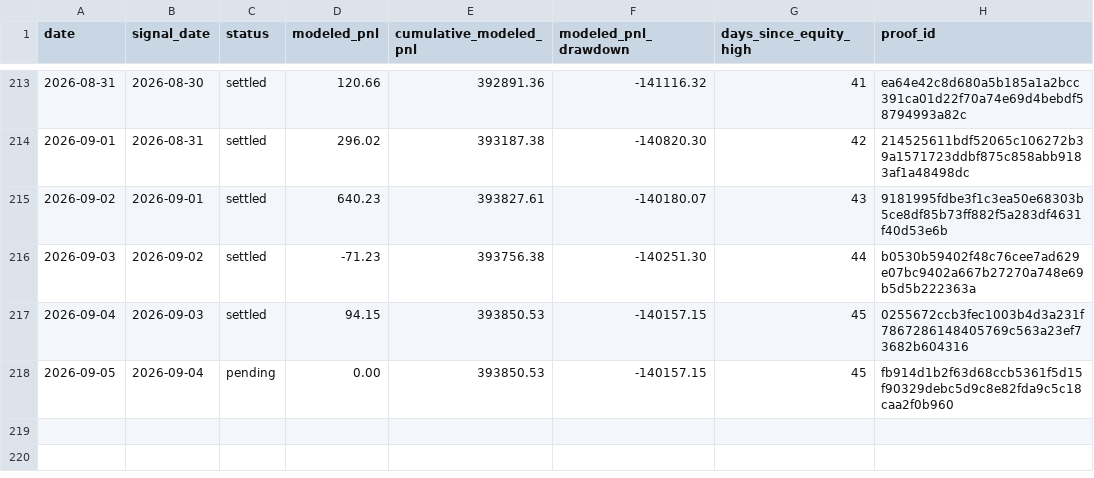
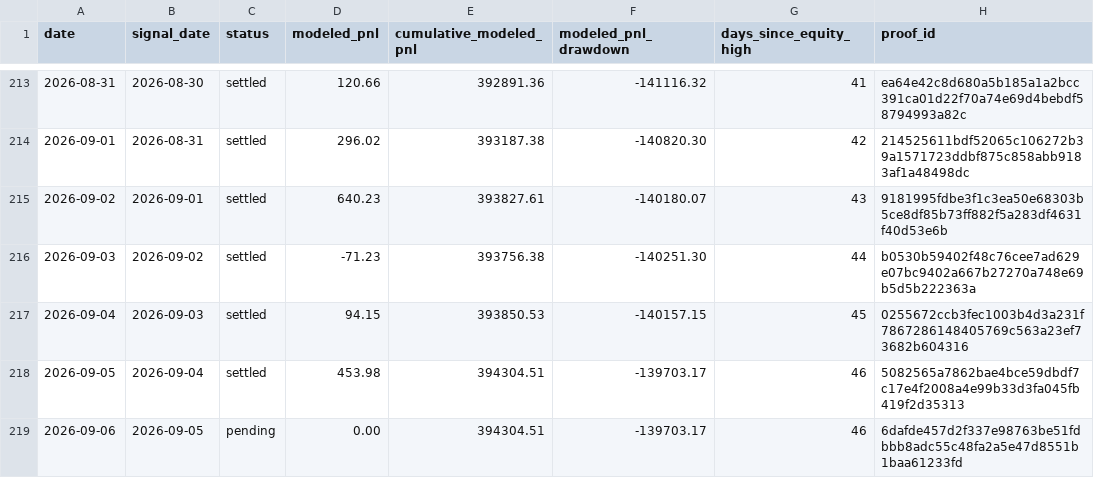
Before and after one commit to jameskim247/ptp-track-record, a CSV file: data/daily.csv, drawn as a sheet; only a part is shown, gaps mark what is left out.

```diff
--- a/data/daily.csv
+++ b/data/daily.csv
@@ -217,2 +217,3 @@ date,signal_date,status,modeled_pnl,cumulative_modeled_pnl,modeled_pnl_drawdown,
 2026-09-04,2026-09-03,settled,94.15,393850.53,-140157.15,45,0255672ccb3fec1003b4d3a231f7867286148405769c563a23ef73682b604316
-2026-09-05,2026-09-04,pending,0.00,393850.53,-140157.15,45,fb914d1b2f63d68ccb5361f5d15f90329debc5d9c8e82fda9c5c18caa2f0b960
+2026-09-05,2026-09-04,settled,453.98,394304.51,-139703.17,46,5082565a7862bae4bce59dbdf7c17e4f2008a4e99b33d3fa045fb419f2d35313
+2026-09-06,2026-09-05,pending,0.00,394304.51,-139703.17,46,6dafde457d2f337e98763be51fdbbb8adc55c48fa2a5e47d8551b1baa61233fd
```
Also changed, not shown: data/monthly.csv, data/summary.csv, 5 other files.
